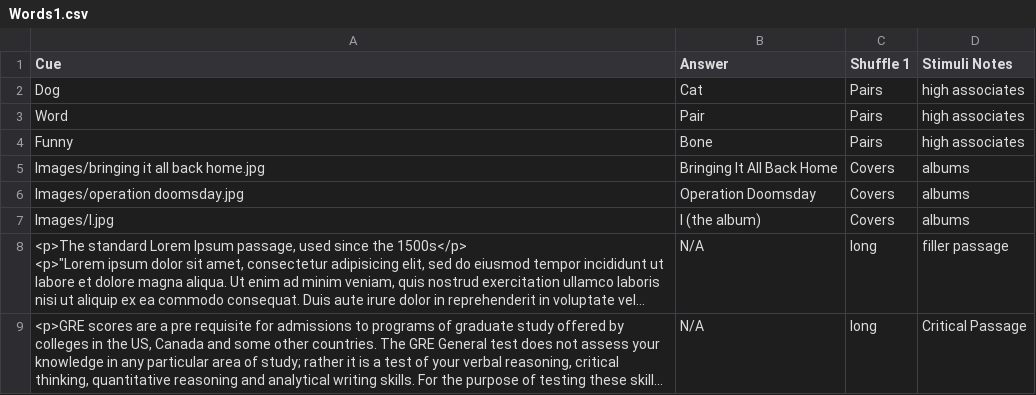
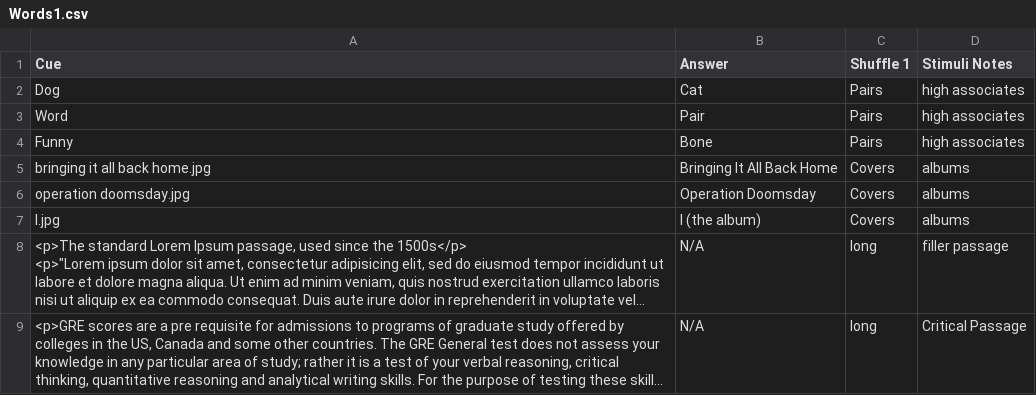
Before and after one commit to gikeymarcia/Collector, a CSV file: Experiments/Demo/Stimuli/Words1.csv, drawn as a sheet; long unchanged cells end in …; the diff names each change by its address in the sheet, - before the commit and + after, or states it on an @@ line.

```diff
--- a/Experiments/Demo/Stimuli/Words1.csv
+++ b/Experiments/Demo/Stimuli/Words1.csv
-A5 (Cue): Images/bringing it all back home.jpg
+A5 (Cue): bringing it all back home.jpg
-A6 (Cue): Images/operation doomsday.jpg
+A6 (Cue): operation doomsday.jpg
-A7 (Cue): Images/I.jpg
+A7 (Cue): I.jpg
```
Also changed, not shown: Experiments/Demo/Stimuli/FullStim.csv, Experiments/Demo/Stimuli/LearningStimFiles.csv, 12 other files.
